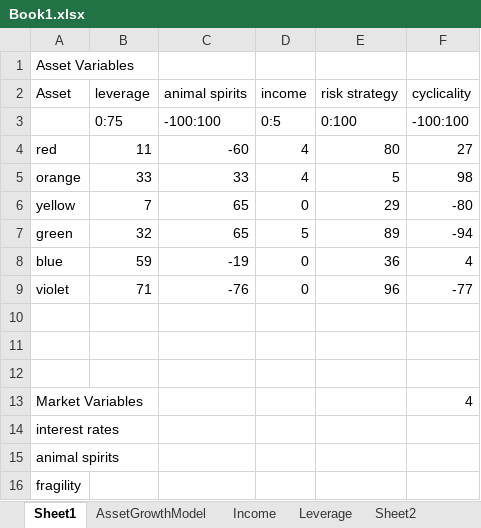
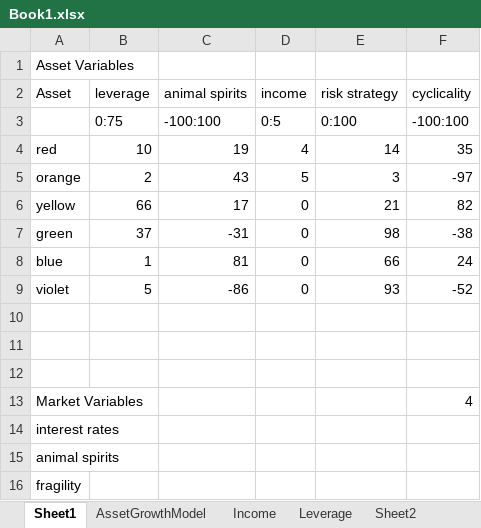
Before and after one commit to TheFreck/RiskGame.API, an Excel workbook: Sheets/Book1.xlsx, sheet Sheet1, drawn as a sheet; values as stored, in another font and other column widths than the file's, no borders; the diff names each change by its address in the sheet, - before the commit and + after, or states it on an @@ line.

```diff
--- a/Sheets/Book1.xlsx (sheet Sheet1)
+++ b/Sheets/Book1.xlsx (sheet Sheet1)
-B4 (leverage): 11
+B4 (leverage): 10
-C4 (animal spirits): -60
+C4 (animal spirits): 19
-E4 (risk strategy): 80
+E4 (risk strategy): 14
-F4 (cyclicality): 27
+F4 (cyclicality): 35
-B5 (leverage): 33
+B5 (leverage): 2
-C5 (animal spirits): 33
+C5 (animal spirits): 43
-D5 (income): 4
+D5 (income): 5
-E5 (risk strategy): 5
+E5 (risk strategy): 3
-F5 (cyclicality): 98
+F5 (cyclicality): -97
-B6 (leverage): 7
+B6 (leverage): 66
-C6 (animal spirits): 65
+C6 (animal spirits): 17
-E6 (risk strategy): 29
+E6 (risk strategy): 21
-F6 (cyclicality): -80
+F6 (cyclicality): 82
-B7 (leverage): 32
+B7 (leverage): 37
-C7 (animal spirits): 65
+C7 (animal spirits): -31
-D7 (income): 5
+D7 (income): 0
-E7 (risk strategy): 89
+E7 (risk strategy): 98
-F7 (cyclicality): -94
+F7 (cyclicality): -38
-B8 (leverage): 59
+B8 (leverage): 1
-C8 (animal spirits): -19
+C8 (animal spirits): 81
-E8 (risk strategy): 36
+E8 (risk strategy): 66
-F8 (cyclicality): 4
+F8 (cyclicality): 24
-B9 (leverage): 71
+B9 (leverage): 5
-C9 (animal spirits): -76
+C9 (animal spirits): -86
-E9 (risk strategy): 96
+E9 (risk strategy): 93
-F9 (cyclicality): -77
+F9 (cyclicality): -52
```
Also changed, not shown: sheet AssetGrowthModel, sheet Sheet5, charts or pictures, 19 other files.
